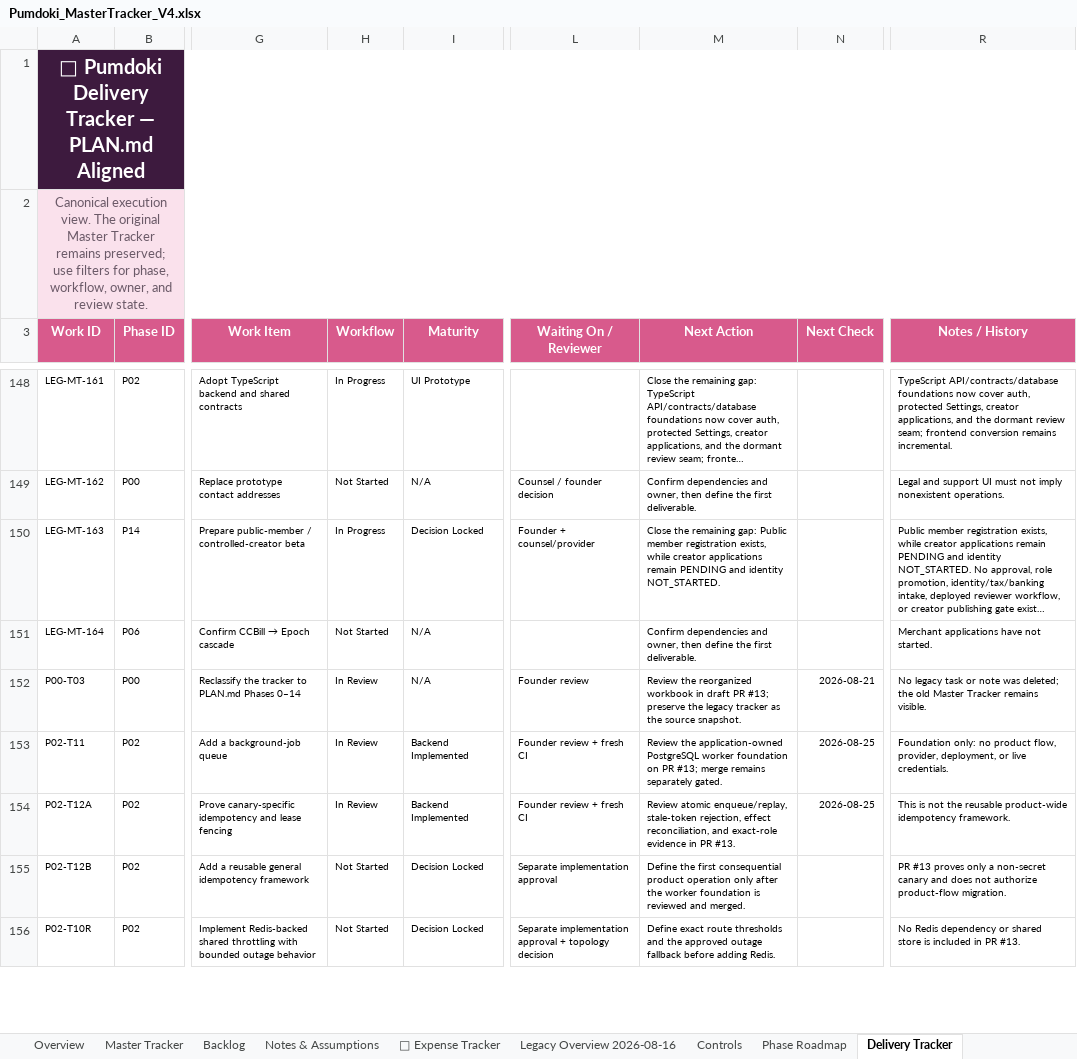
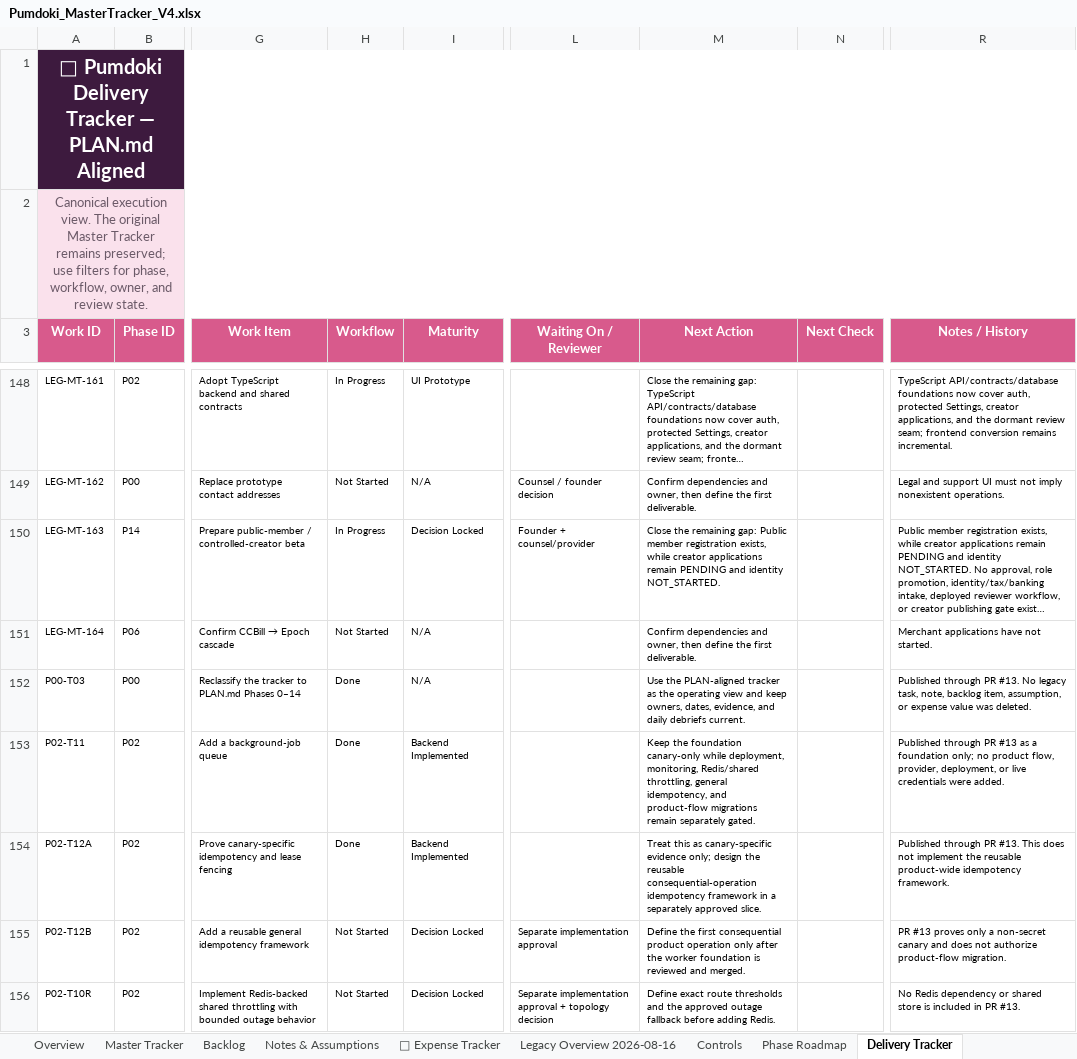
Before and after one commit to QK-Connoisseur/PDoki, an Excel workbook: docs/product/Pumdoki_MasterTracker_V4.xlsx, sheet Delivery Tracker, drawn as a sheet; only a part is shown, gaps mark what is left out; long unchanged cells end in …; values as stored, in another font and other column widths than the file's, no borders; conditional formats and table styles not drawn; the diff covers the shown part only; the diff names each change by its address in the sheet, - before the commit and + after, or states it on an @@ line.

Commit message:
docs: reconcile Phase 2 worker publication

```diff
--- a/docs/product/Pumdoki_MasterTracker_V4.xlsx (sheet Delivery Tracker)
+++ b/docs/product/Pumdoki_MasterTracker_V4.xlsx (sheet Delivery Tracker)
-H152:H154 (Workflow): In Review
+H152:H154 (Workflow): Done
-L152 (Waiting On / Reviewer): Founder review
+L152 (Waiting On / Reviewer): (empty)
-M152 (Next Action): Review the reorganized workbook in draft PR #13; preserve the legacy tracker as the source snapshot.
+M152 (Next Action): Use the PLAN-aligned tracker as the operating view and keep owners, dates, evidence, and daily debriefs current.
-N152 (Next Check): 2026-08-21
+N152 (Next Check): (empty)
-R152 (Notes / History): No legacy task or note was deleted; the old Master Tracker remains visible.
+R152 (Notes / History): Published through PR #13. No legacy task, note, backlog item, assumption, or expense value was deleted.
-L153:L154 (Waiting On / Reviewer): Founder review + fresh CI
+L153:L154 (Waiting On / Reviewer): (empty)
-M153 (Next Action): Review the application-owned PostgreSQL worker foundation on PR #13; merge remains separately gated.
+M153 (Next Action): Keep the foundation canary-only while deployment, monitoring, Redis/shared throttling, general idempotency, and product-flow migrations remain separately gated.
-N153:N154 (Next Check): 2026-08-25
+N153:N154 (Next Check): (empty)
-R153 (Notes / History): Foundation only: no product flow, provider, deployment, or live credentials.
+R153 (Notes / History): Published through PR #13 as a foundation only; no product flow, provider, deployment, or live credentials were added.
-M154 (Next Action): Review atomic enqueue/replay, stale-token rejection, effect reconciliation, and exact-role evidence in PR #13.
+M154 (Next Action): Treat this as canary-specific evidence only; design the reusable consequential-operation idempotency framework in a separately approved slice.
-R154 (Notes / History): This is not the reusable…
+R154 (Notes / History): Published through PR #13. This does not implement the reusable…
```
Also changed, not shown: 10 edited cells elsewhere in this sheet, sheet Review & Blocker Queue, sheet Overview, sheet Phase Roadmap, sheet Daily Log, sheet Decision Register, sheet Notes & Assumptions, 10 other files.
